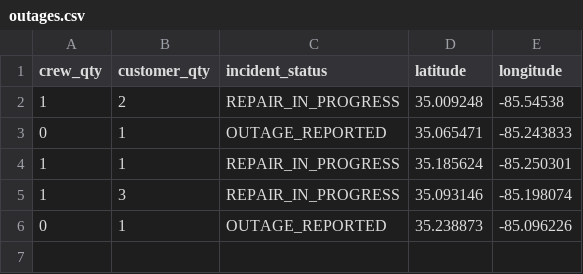
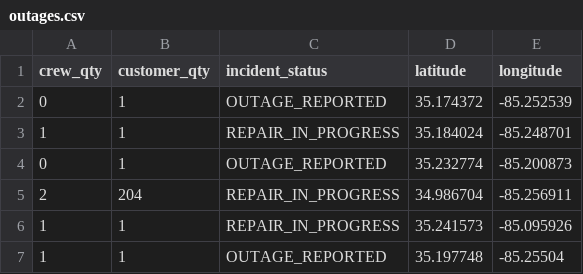
Before and after one commit to officeofperformancemanagement/public-epb-data, a CSV file: outages.csv, drawn as a sheet.

```diff
--- a/outages.csv
+++ b/outages.csv
@@ -1,6 +1,7 @@
 crew_qty,customer_qty,incident_status,latitude,longitude
-1,2,REPAIR_IN_PROGRESS,35.009248,-85.54538
-0,1,OUTAGE_REPORTED,35.065471,-85.243833
-1,1,REPAIR_IN_PROGRESS,35.185624,-85.250301
-1,3,REPAIR_IN_PROGRESS,35.093146,-85.198074
-0,1,OUTAGE_REPORTED,35.238873,-85.096226
+0,1,OUTAGE_REPORTED,35.174372,-85.252539
+1,1,REPAIR_IN_PROGRESS,35.184024,-85.248701
+0,1,OUTAGE_REPORTED,35.232774,-85.200873
+2,204,REPAIR_IN_PROGRESS,34.986704,-85.256911
+1,1,REPAIR_IN_PROGRESS,35.241573,-85.095926
+1,1,OUTAGE_REPORTED,35.197748,-85.25504
```
Also changed, not shown: restores.csv, 2 other files.
